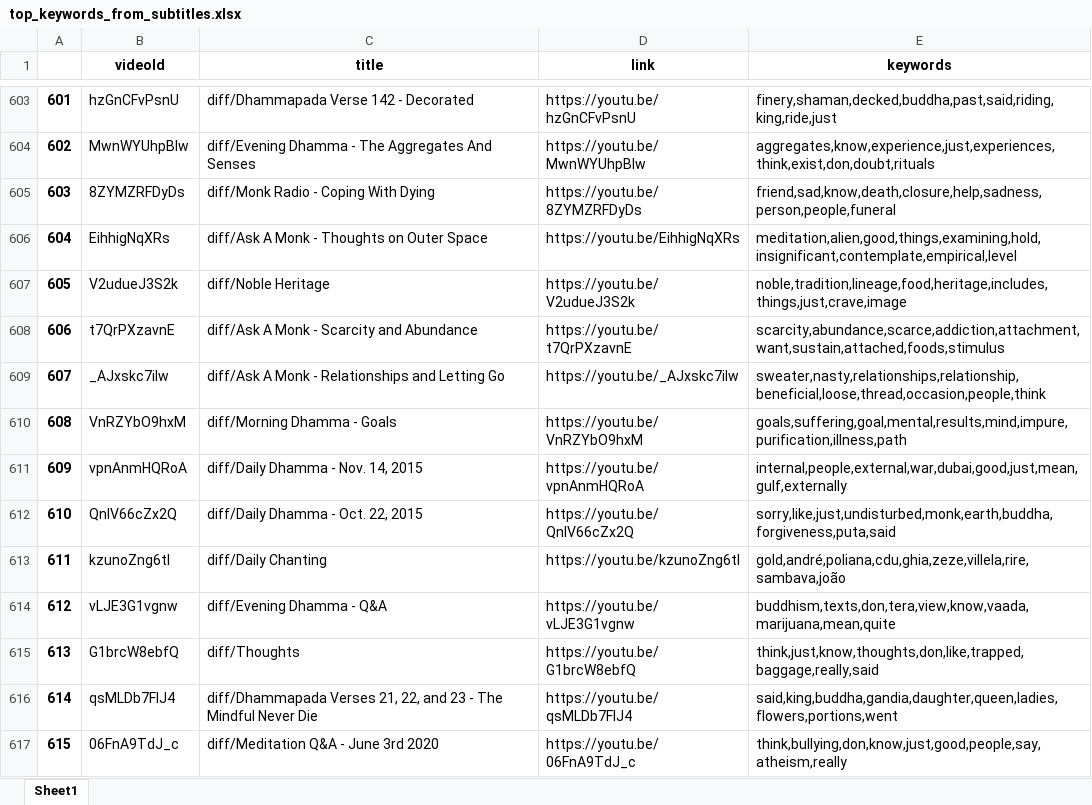
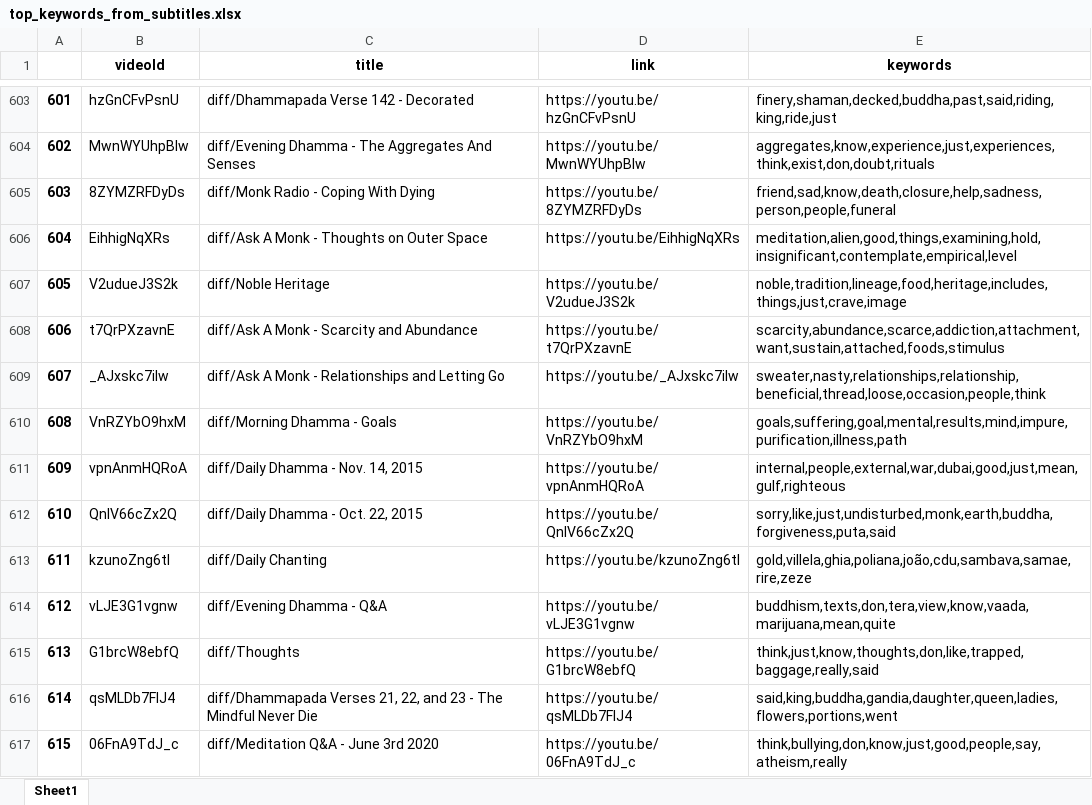
Before and after one commit to parthopdas/simc-audio-library, an Excel workbook: metadata/subtitles/top_keywords_from_subtitles.xlsx, sheet Sheet1, drawn as a sheet; only a part is shown, gaps mark what is left out; values as stored, in another font and other column widths than the file's, no borders; the diff covers the shown part only; the diff names each change by its address in the sheet, - before the commit and + after, or states it on an @@ line.

Commit message:
feat(keywords): Update keywords with newer subtitles

```diff
--- a/metadata/subtitles/top_keywords_from_subtitles.xlsx (sheet Sheet1)
+++ b/metadata/subtitles/top_keywords_from_subtitles.xlsx (sheet Sheet1)
-E609 (keywords): sweater,nasty,relationships,relationship,beneficial,loose,thread,occasion,people,think
+E609 (keywords): sweater,nasty,relationships,relationship,beneficial,thread,loose,occasion,people,think
-E611 (keywords): internal,people,external,war,dubai,good,just,mean,gulf,externally
+E611 (keywords): internal,people,external,war,dubai,good,just,mean,gulf,righteous
-E613 (keywords): gold,andré,poliana,cdu,ghia,zeze,villela,rire,sambava,joão
+E613 (keywords): gold,villela,ghia,poliana,joão,cdu,sambava,samae,rire,zeze
```
Also changed, not shown: 2 added rows, 168 edited cells and row numbers in column A elsewhere in this sheet, 2 other files.
